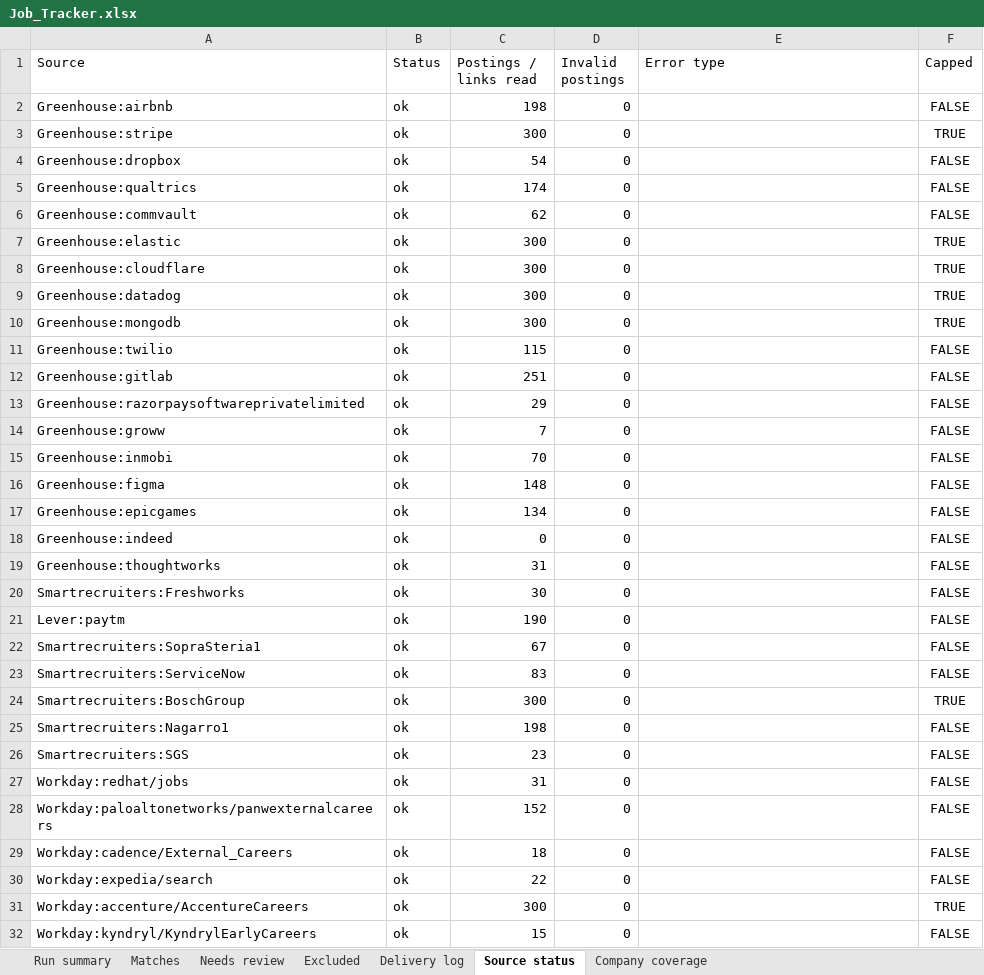
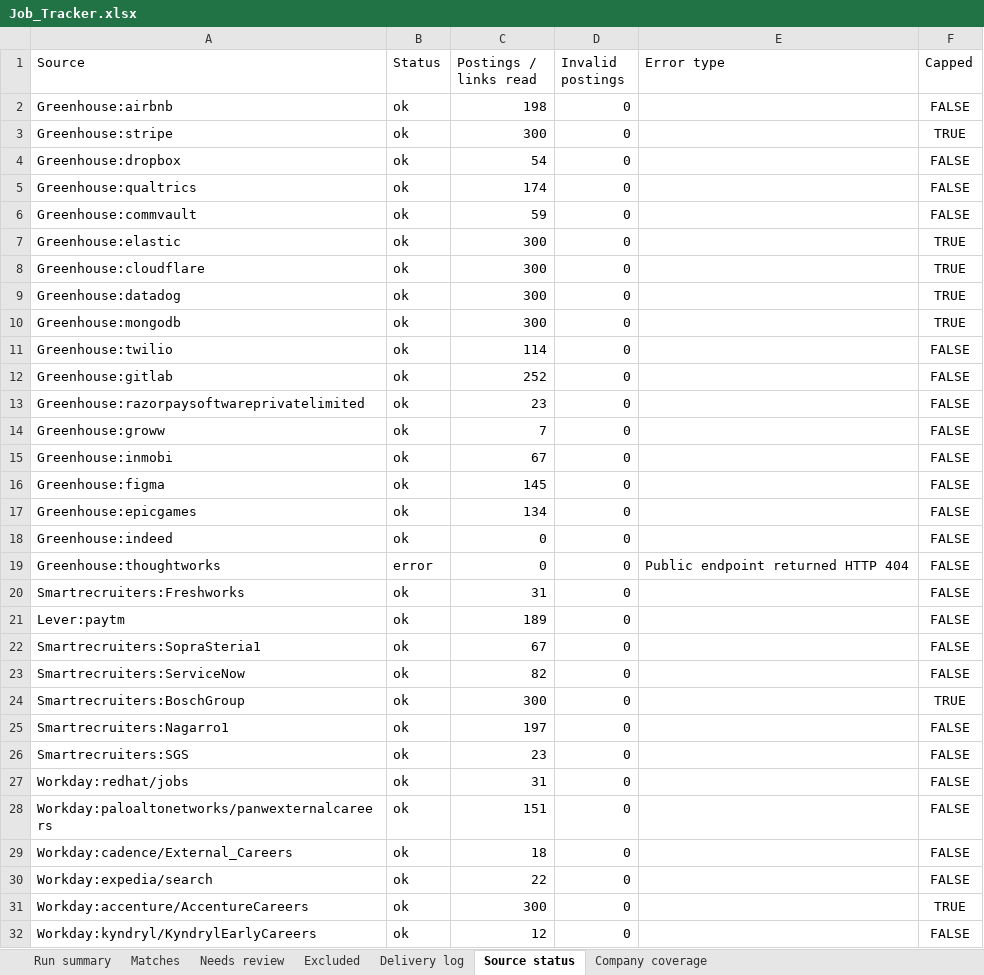
Before and after one commit to Sundharanandh/NAUKRI, an Excel workbook: Job_Tracker.xlsx, sheet Source status, drawn as a sheet; only a part is shown; values as stored, in another font and other column widths than the file's, no borders; the diff covers the shown part only; the diff names each change by its address in the sheet, - before the commit and + after, or states it on an @@ line.

```diff
--- a/Job_Tracker.xlsx (sheet Source status)
+++ b/Job_Tracker.xlsx (sheet Source status)
-C6 (Postings / links read): 62
+C6 (Postings / links read): 59
-C11 (Postings / links read): 115
+C11 (Postings / links read): 114
-C12 (Postings / links read): 251
+C12 (Postings / links read): 252
-C13 (Postings / links read): 29
+C13 (Postings / links read): 23
-C15 (Postings / links read): 70
+C15 (Postings / links read): 67
-C16 (Postings / links read): 148
+C16 (Postings / links read): 145
-B19 (Status): ok
+B19 (Status): error
-C19 (Postings / links read): 31
+C19 (Postings / links read): 0
-E19 (Error type): (empty)
+E19 (Error type): Public endpoint returned HTTP 404
-C20 (Postings / links read): 30
+C20 (Postings / links read): 31
-C21 (Postings / links read): 190
+C21 (Postings / links read): 189
-C23 (Postings / links read): 83
+C23 (Postings / links read): 82
-C25 (Postings / links read): 198
+C25 (Postings / links read): 197
-C28 (Postings / links read): 152
+C28 (Postings / links read): 151
-C32 (Postings / links read): 15
+C32 (Postings / links read): 12
```
Also changed, not shown: 2 edited cells elsewhere in this sheet, sheet Excluded, sheet Needs review, sheet Run summary, sheet Delivery log, 2 other files.
